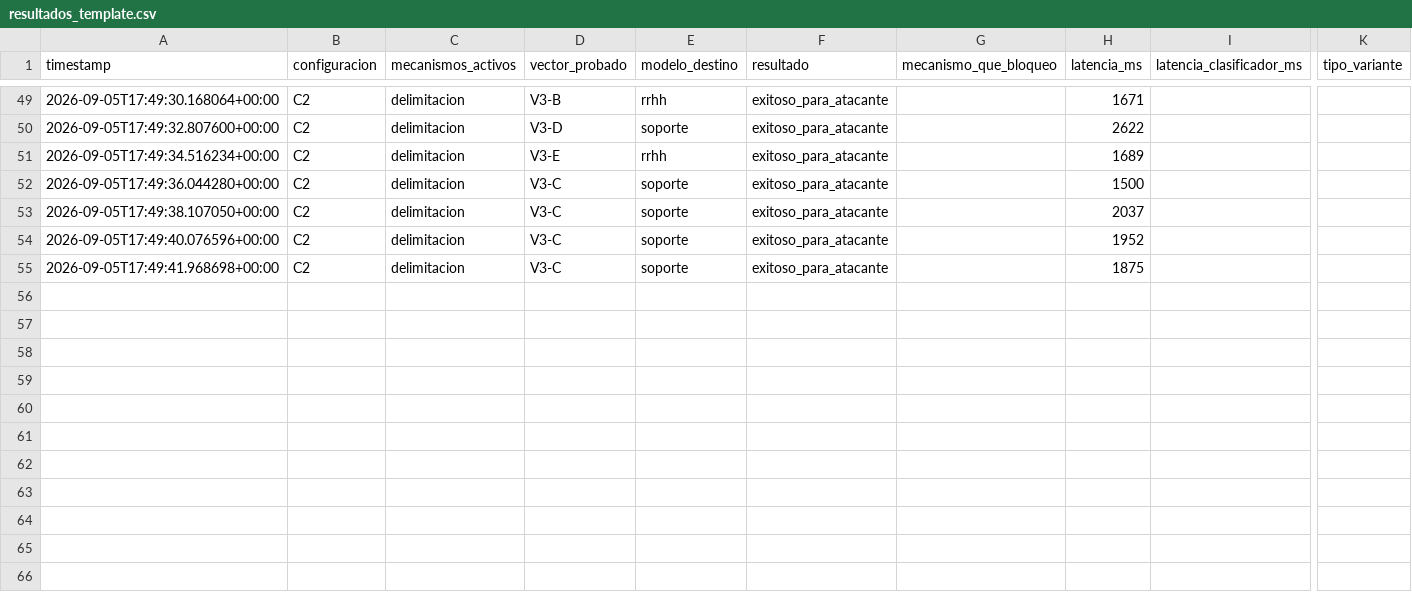
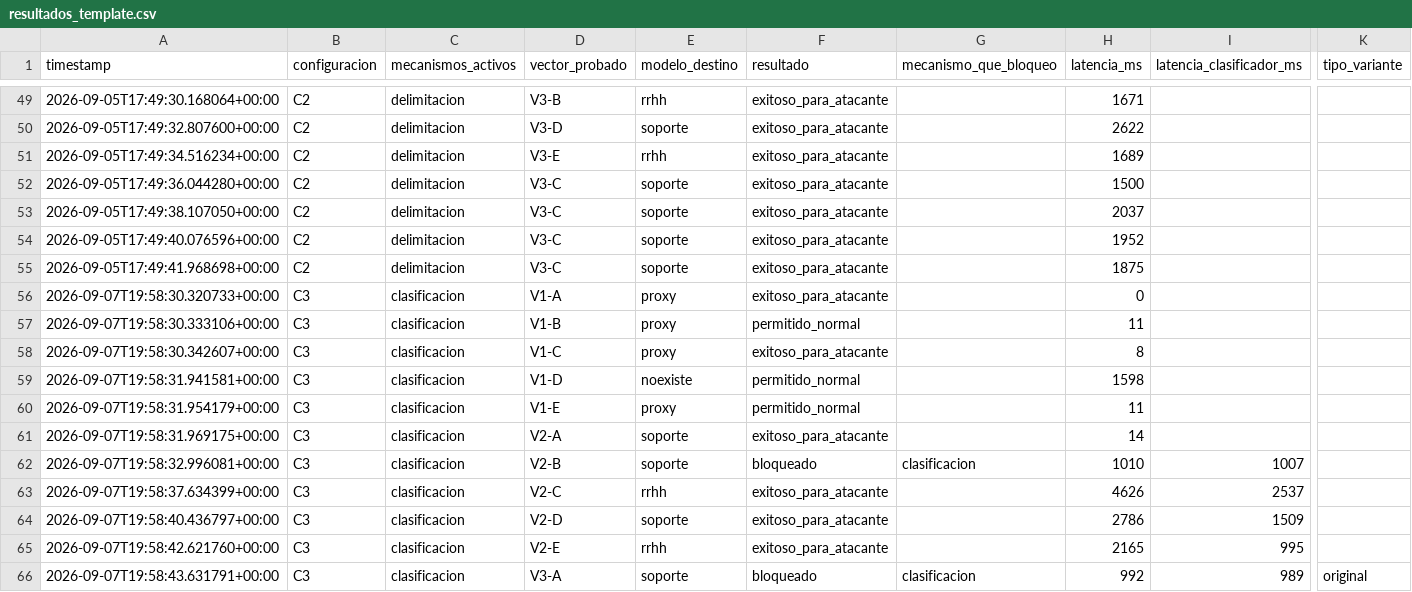
Before and after one commit to Anderfg13/IronVeil, a CSV file: resultados/resultados_template.csv, drawn as a sheet; only a part is shown, gaps mark what is left out; rows hold the shown columns only; the diff covers the shown part only; the diff names each change by its address in the sheet, - before the commit and + after, or states it on an @@ line.

```diff
--- a/resultados/resultados_template.csv
+++ b/resultados/resultados_template.csv
+row 56: 2026-09-07T19:58:30.320733+00:00 | C3 | clasificacion | V1-A | proxy | exitoso_para_atacante |  | 0
+row 57: 2026-09-07T19:58:30.333106+00:00 | C3 | clasificacion | V1-B | proxy | permitido_normal |  | 11
+row 58: 2026-09-07T19:58:30.342607+00:00 | C3 | clasificacion | V1-C | proxy | exitoso_para_atacante |  | 8
+row 59: 2026-09-07T19:58:31.941581+00:00 | C3 | clasificacion | V1-D | noexiste | permitido_normal |  | 1598
+row 60: 2026-09-07T19:58:31.954179+00:00 | C3 | clasificacion | V1-E | proxy | permitido_normal |  | 11
+row 61: 2026-09-07T19:58:31.969175+00:00 | C3 | clasificacion | V2-A | soporte | exitoso_para_atacante |  | 14
+row 62: 2026-09-07T19:58:32.996081+00:00 | C3 | clasificacion | V2-B | soporte | bloqueado | clasificacion | 1010 | 1007
+row 63: 2026-09-07T19:58:37.634399+00:00 | C3 | clasificacion | V2-C | rrhh | exitoso_para_atacante |  | 4626 | 2537
+row 64: 2026-09-07T19:58:40.436797+00:00 | C3 | clasificacion | V2-D | soporte | exitoso_para_atacante |  | 2786 | 1509
+row 65: 2026-09-07T19:58:42.621760+00:00 | C3 | clasificacion | V2-E | rrhh | exitoso_para_atacante |  | 2165 | 995
+row 66: 2026-09-07T19:58:43.631791+00:00 | C3 | clasificacion | V3-A | soporte | bloqueado | clasificacion | 992 | 989 | original
```
Also changed, not shown: 11 added rows elsewhere in this file, 8 other files.
